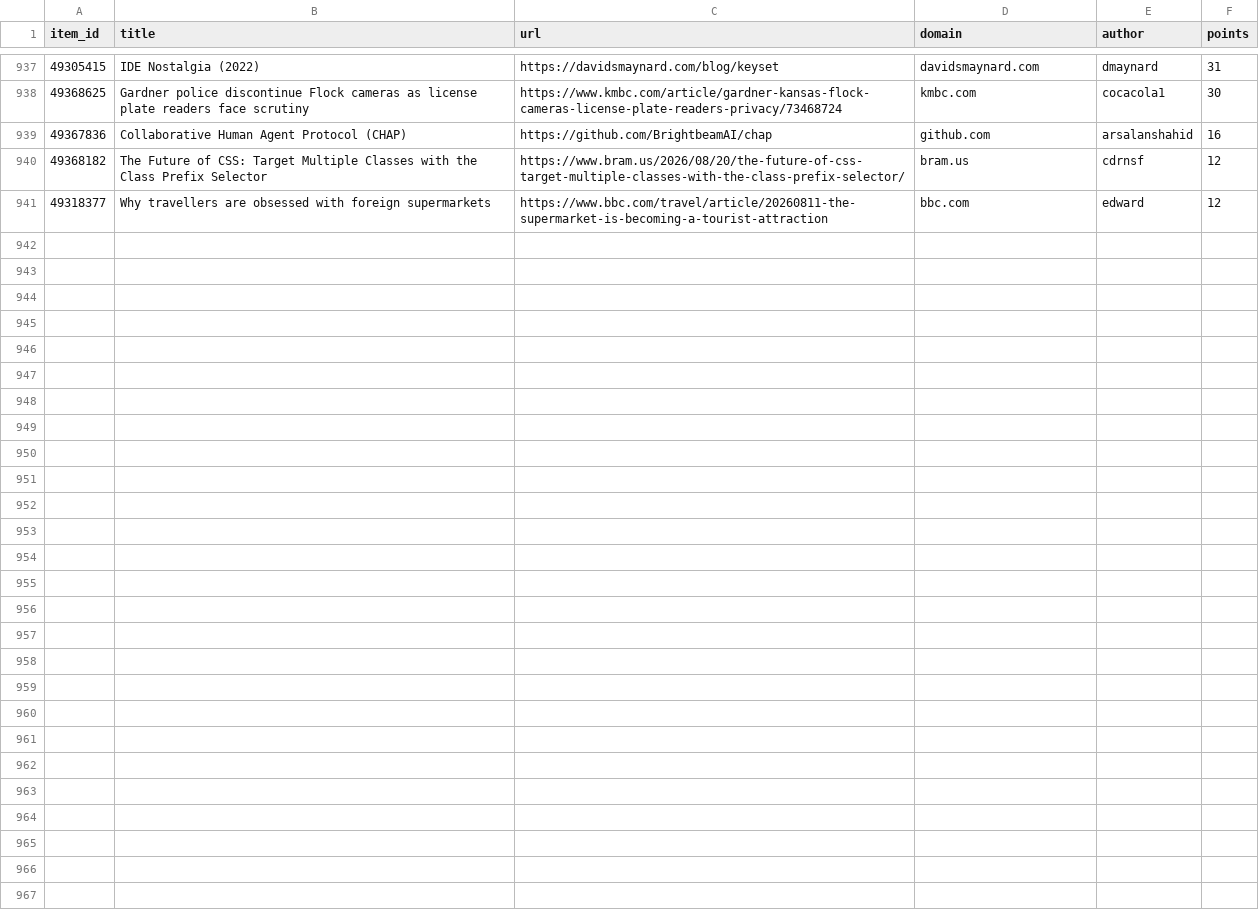
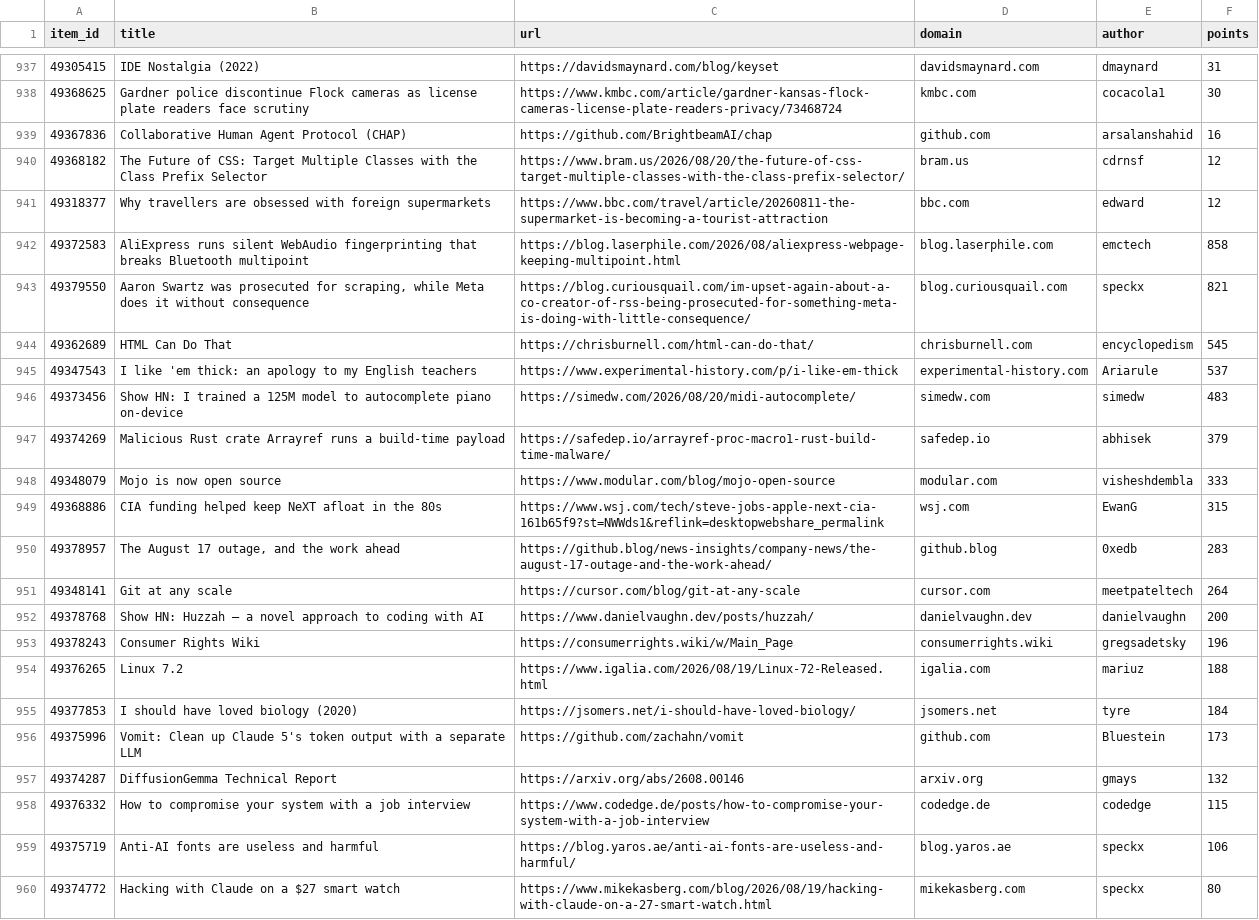
Before and after one commit to farajzada/cronos, a CSV file: data/hackernews.csv, drawn as a sheet; only a part is shown, gaps mark what is left out; the diff covers the shown part only.

```diff
--- a/data/hackernews.csv
+++ b/data/hackernews.csv
@@ -941 +941,20 @@ item_id,title,url,domain,author,points
 49318377,Why travellers are obsessed with foreign supermarkets,https://www.bbc.com/travel/article/20260811-the-supermarket-is-becoming-a-tourist-attraction,bbc.com,edward,12
+49372583,AliExpress runs silent WebAudio fingerprinting that breaks Bluetooth multipoint,https://blog.laserphile.com/2026/08/aliexpress-webpage-keeping-multipoint.html,blog.laserphile.com,emctech,858
+49379550,"Aaron Swartz was prosecuted for scraping, while Meta does it without consequence",https://blog.curiousquail.com/im-upset-again-about-a-co-creator-of-rss-being-prosecuted-for-something-meta-is-doing-with-little-consequence/,blog.curiousquail.com,speckx,821
+49362689,HTML Can Do That,https://chrisburnell.com/html-can-do-that/,chrisburnell.com,encyclopedism,545
+49347543,I like 'em thick: an apology to my English teachers,https://www.experimental-history.com/p/i-like-em-thick,experimental-history.com,Ariarule,537
+49373456,Show HN: I trained a 125M model to autocomplete piano on-device,https://simedw.com/2026/08/20/midi-autocomplete/,simedw.com,simedw,483
+49374269,Malicious Rust crate Arrayref runs a build-time payload,https://safedep.io/arrayref-proc-macro1-rust-build-time-malware/,safedep.io,abhisek,379
+49348079,Mojo is now open source,https://www.modular.com/blog/mojo-open-source,modular.com,visheshdembla,333
+49368886,CIA funding helped keep NeXT afloat in the 80s,https://www.wsj.com/tech/steve-jobs-apple-next-cia-161b65f9?st=NWWds1&reflink=desktopwebshare_permalink,wsj.com,EwanG,315
+49378957,"The August 17 outage, and the work ahead",https://github.blog/news-insights/company-news/the-august-17-outage-and-the-work-ahead/,github.blog,0xedb,283
+49348141,Git at any scale,https://cursor.com/blog/git-at-any-scale,cursor.com,meetpateltech,264
+49378768,Show HN: Huzzah – a novel approach to coding with AI,https://www.danielvaughn.dev/posts/huzzah/,danielvaughn.dev,danielvaughn,200
+49378243,Consumer Rights Wiki,https://consumerrights.wiki/w/Main_Page,consumerrights.wiki,gregsadetsky,196
+49376265,Linux 7.2,https://www.igalia.com/2026/08/19/Linux-72-Released.html,igalia.com,mariuz,188
+49377853,I should have loved biology (2020),https://jsomers.net/i-should-have-loved-biology/,jsomers.net,tyre,184
+49375996,Vomit: Clean up Claude 5's token output with a separate LLM,https://github.com/zachahn/vomit,github.com,Bluestein,173
+49374287,DiffusionGemma Technical Report,https://arxiv.org/abs/2608.00146,arxiv.org,gmays,132
+49376332,How to compromise your system with a job interview,https://www.codedge.de/posts/how-to-compromise-your-system-with-a-job-interview,codedge.de,codedge,115
+49375719,Anti-AI fonts are useless and harmful,https://blog.yaros.ae/anti-ai-fonts-are-useless-and-harmful/,blog.yaros.ae,speckx,106
+49374772,Hacking with Claude on a $27 smart watch,https://www.mikekasberg.com/blog/2026/08/19/hacking-with-claude-on-a-27-smart-watch.html,mikekasberg.com,speckx,80
```
Also changed, not shown: 9 added rows elsewhere in this file, 2 other files.
